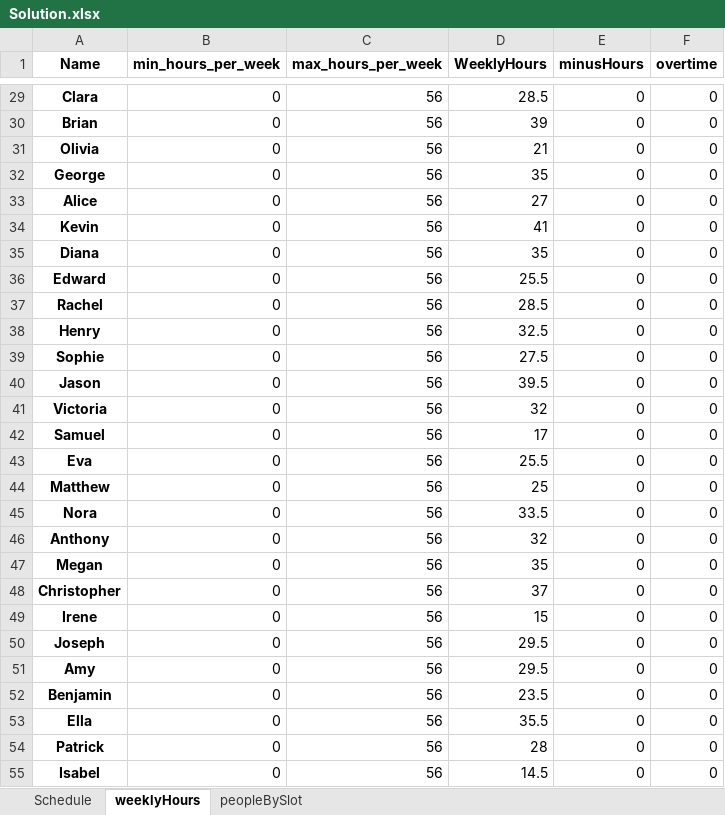
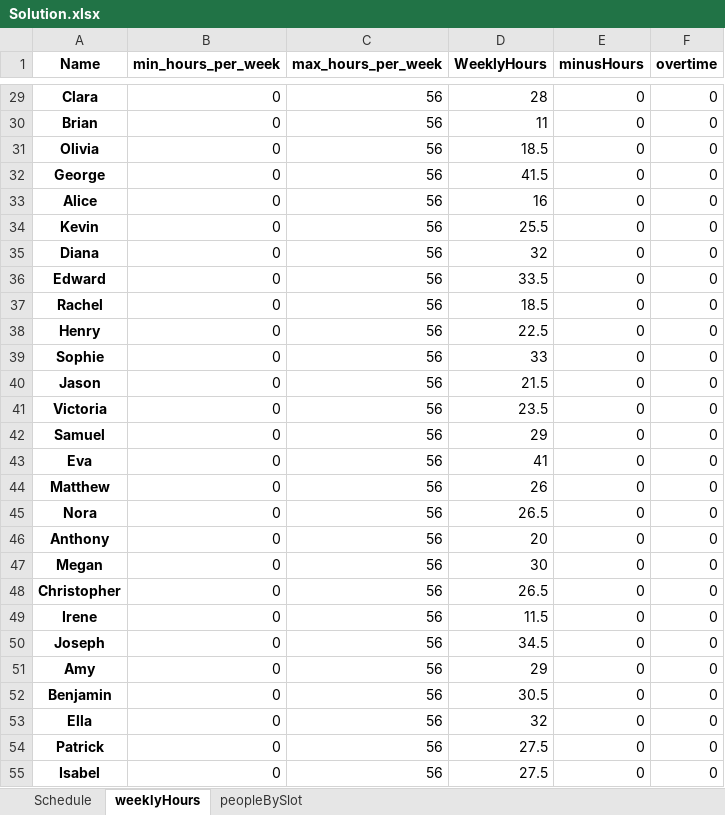
Before and after one commit to renzon/workforce_scheduling, an Excel workbook: Solution.xlsx, sheet weeklyHours, drawn as a sheet; only a part is shown, gaps mark what is left out; values as stored, in another font and other column widths than the file's, no borders; conditional formats not drawn; the diff covers the shown part only; the diff names each change by its address in the sheet, - before the commit and + after, or states it on an @@ line.

Commit message:
Working with objective considering extra hours

```diff
--- a/Solution.xlsx (sheet weeklyHours)
+++ b/Solution.xlsx (sheet weeklyHours)
-D29 (WeeklyHours): 28.5
+D29 (WeeklyHours): 28
-D30 (WeeklyHours): 39
+D30 (WeeklyHours): 11
-D31 (WeeklyHours): 21
+D31 (WeeklyHours): 18.5
-D32 (WeeklyHours): 35
+D32 (WeeklyHours): 41.5
-D33 (WeeklyHours): 27
+D33 (WeeklyHours): 16
-D34 (WeeklyHours): 41
+D34 (WeeklyHours): 25.5
-D35 (WeeklyHours): 35
+D35 (WeeklyHours): 32
-D36 (WeeklyHours): 25.5
+D36 (WeeklyHours): 33.5
-D37 (WeeklyHours): 28.5
+D37 (WeeklyHours): 18.5
-D38 (WeeklyHours): 32.5
+D38 (WeeklyHours): 22.5
-D39 (WeeklyHours): 27.5
+D39 (WeeklyHours): 33
-D40 (WeeklyHours): 39.5
+D40 (WeeklyHours): 21.5
-D41 (WeeklyHours): 32
+D41 (WeeklyHours): 23.5
-D42 (WeeklyHours): 17
+D42 (WeeklyHours): 29
-D43 (WeeklyHours): 25.5
+D43 (WeeklyHours): 41
-D44 (WeeklyHours): 25
+D44 (WeeklyHours): 26
-D45 (WeeklyHours): 33.5
+D45 (WeeklyHours): 26.5
-D46 (WeeklyHours): 32
+D46 (WeeklyHours): 20
-D47 (WeeklyHours): 35
+D47 (WeeklyHours): 30
-D48 (WeeklyHours): 37
+D48 (WeeklyHours): 26.5
-D49 (WeeklyHours): 15
+D49 (WeeklyHours): 11.5
-D50 (WeeklyHours): 29.5
+D50 (WeeklyHours): 34.5
-D51 (WeeklyHours): 29.5
+D51 (WeeklyHours): 29
-D52 (WeeklyHours): 23.5
+D52 (WeeklyHours): 30.5
-D53 (WeeklyHours): 35.5
+D53 (WeeklyHours): 32
-D54 (WeeklyHours): 28
+D54 (WeeklyHours): 27.5
-D55 (WeeklyHours): 14.5
+D55 (WeeklyHours): 27.5
```
Also changed, not shown: 34 edited cells elsewhere in this sheet, sheet Schedule, 1 other file.
